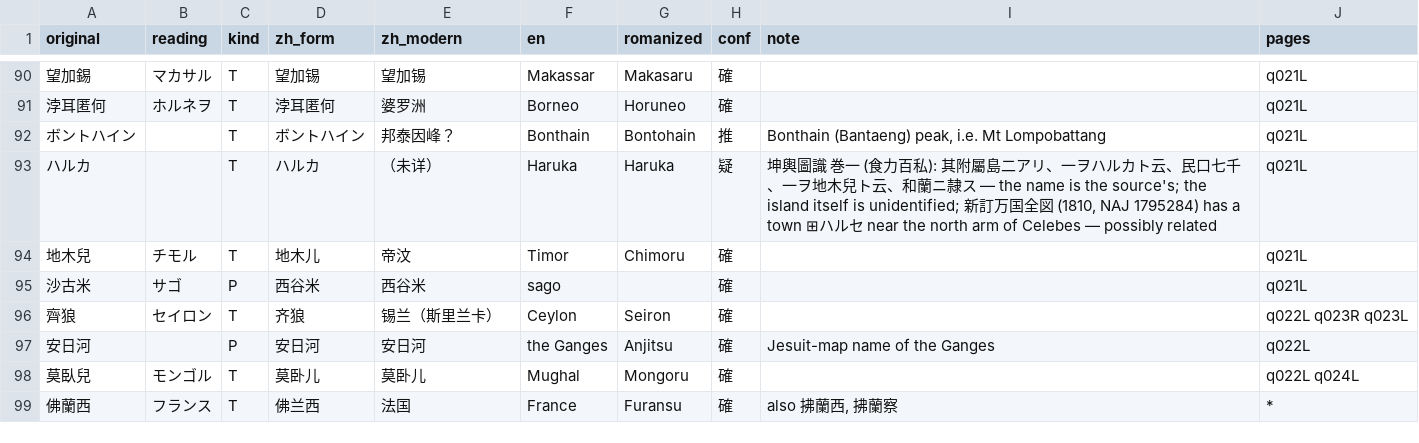
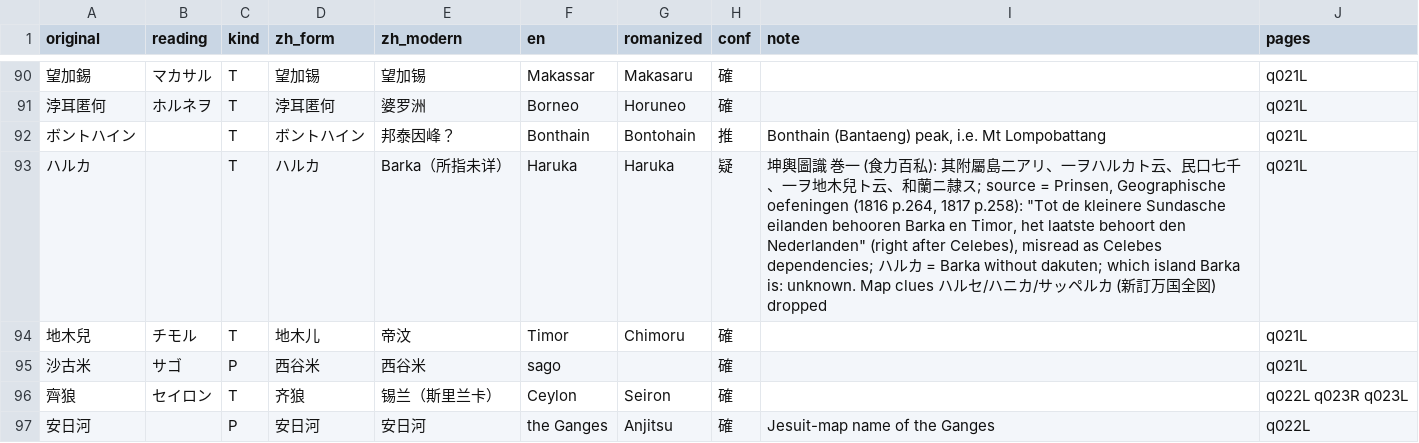
Before and after one commit to metachow/gaiban-yobo, a TSV file: work/translation/GLOSSARY.tsv, drawn as a sheet; only a part is shown, gaps mark what is left out; the shorter side is filled out with more unchanged rows.

```diff
--- a/work/translation/GLOSSARY.tsv
+++ b/work/translation/GLOSSARY.tsv
@@ -92,3 +92,3 @@ original	reading	kind	zh_form	zh_modern	en	romanized	conf	note	pages
 ボントハイン		T	ボントハイン	邦泰因峰？	Bonthain	Bontohain	推	Bonthain (Bantaeng) peak, i.e. Mt Lompobattang	q021L
-ハルカ		T	ハルカ	（未详）	Haruka	Haruka	疑	坤輿圖識 巻一 (食力百私): 其附屬島二アリ、一ヲハルカト云、民口七千、一ヲ地木兒ト云、和蘭ニ隷ス — the name is the source's; the island itself is unidentified; 新訂万国全図 (1810, NAJ 1795284) has a town ⊞ハルセ near the north arm of Celebes — possibly related	q021L
+ハルカ		T	ハルカ	Barka（所指未详）	Haruka	Haruka	疑	坤輿圖識 巻一 (食力百私): 其附屬島二アリ、一ヲハルカト云、民口七千、一ヲ地木兒ト云、和蘭ニ隷ス; source = Prinsen, Geographische oefeningen (1816 p.264, 1817 p.258): "Tot de kleinere Sundasche eilanden behooren Barka en Timor, het laatste behoort den Nederlanden" (right after Celebes), misread as Celebes dependencies; ハルカ = Barka without dakuten; which island Barka is: unknown. Map clues ハルセ/ハニカ/サッペルカ (新訂万国全図) dropped	q021L
 地木兒	チモル	T	地木儿	帝汶	Timor	Chimoru	確		q021L
```
Also changed, not shown: 2 other files.
